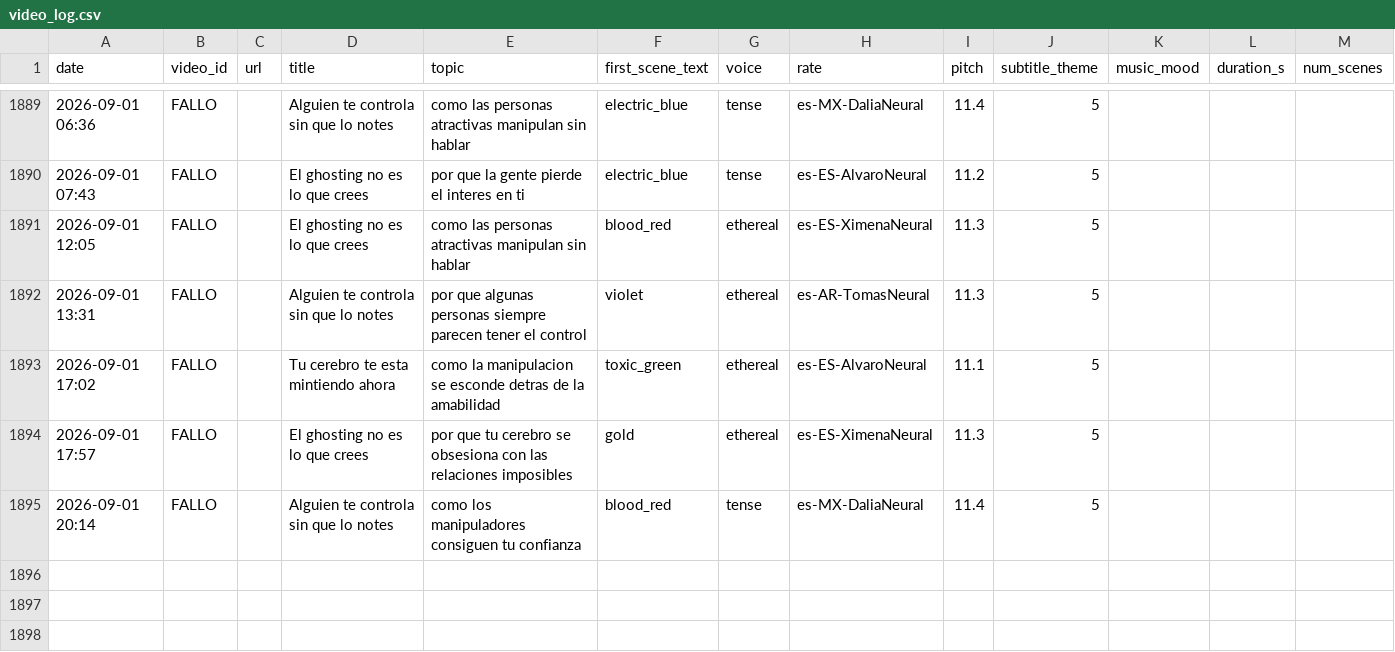
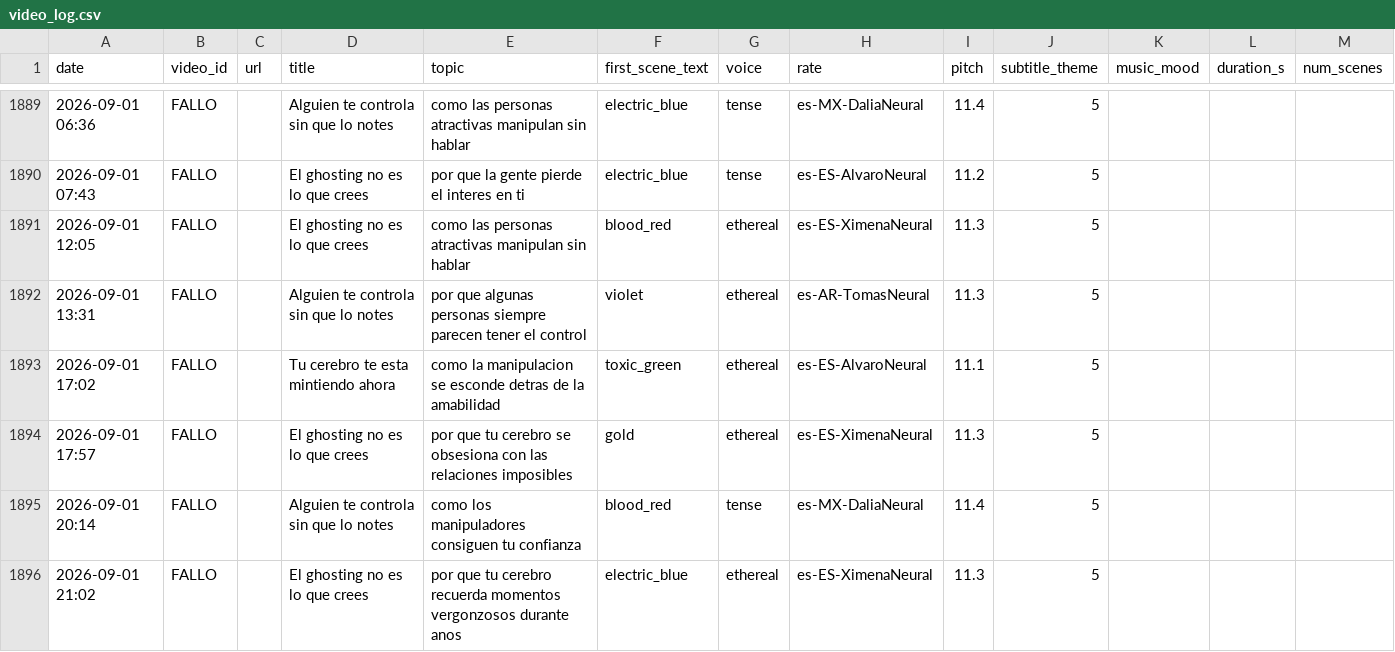
Before and after one commit to mohamedboyauzan1003/auto-youtube, a CSV file: cache/video_log.csv, drawn as a sheet; only a part is shown, gaps mark what is left out.

```diff
--- a/cache/video_log.csv
+++ b/cache/video_log.csv
@@ -1895 +1895,2 @@ date,video_id,url,title,topic,first_scene_text,voice,rate,pitch,subtitle_theme,m
 2026-09-01 20:14,FALLO,,Alguien te controla sin que lo notes,como los manipuladores consiguen tu confianza,blood_red,tense,es-MX-DaliaNeural,11.4,5
+2026-09-01 21:02,FALLO,,El ghosting no es lo que crees,por que tu cerebro recuerda momentos vergonzosos durante anos,electric_blue,ethereal,es-ES-XimenaNeural,11.3,5
```
